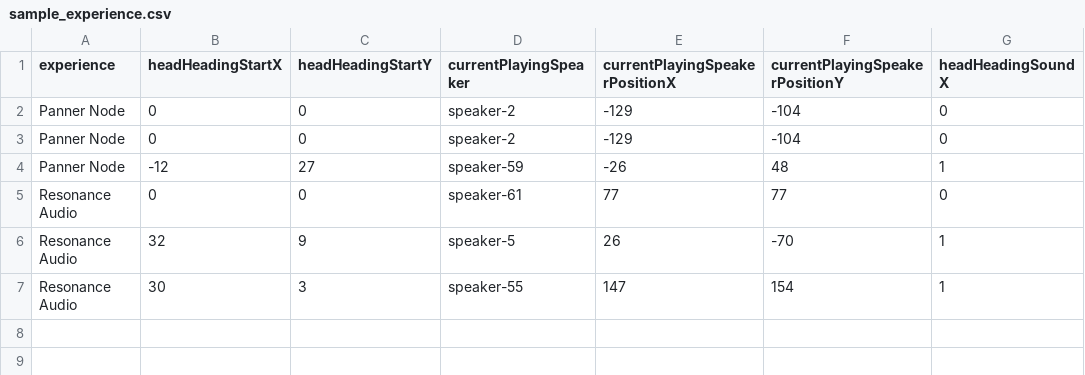
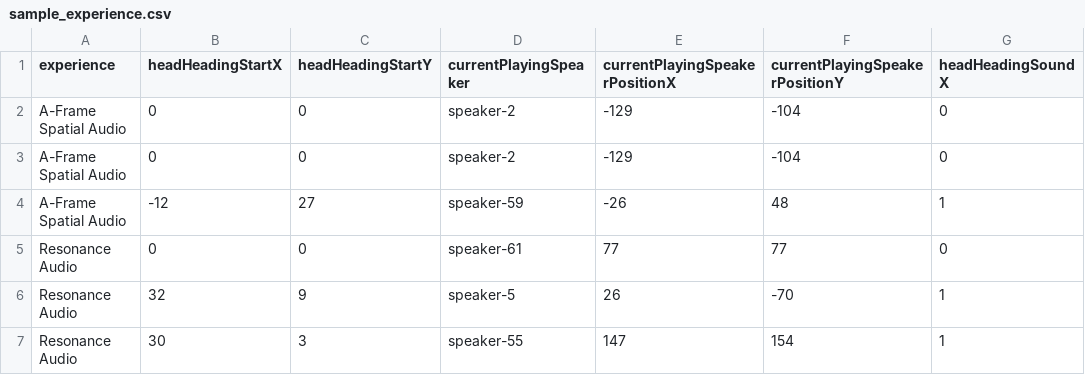
Before and after one commit to CIMIL/SpatialAudioWebXR, a CSV file: public/sample_experience.csv, drawn as a sheet; only a part is shown; the diff names each change by its address in the sheet, - before the commit and + after, or states it on an @@ line.

Commit message:
Name update to PannerNode experience

```diff
--- a/public/sample_experience.csv
+++ b/public/sample_experience.csv
-A2:A4 (experience): Panner Node
+A2:A4 (experience): A-Frame Spatial Audio
```
Also changed, not shown: 7 other files.
